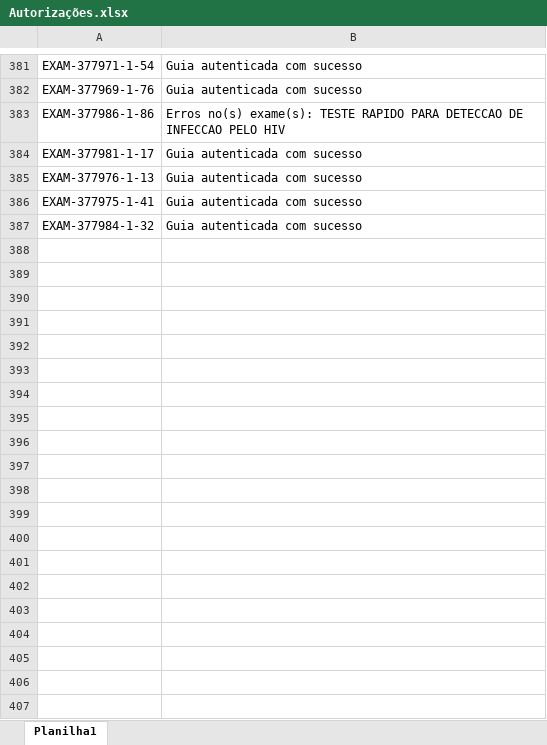
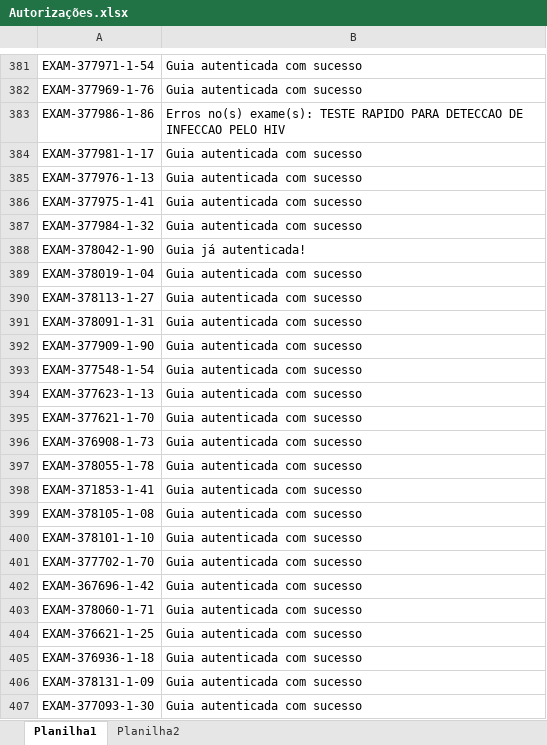
Before and after one commit to gleusmar/python, an Excel workbook: Autorizações.xlsx, sheet Planilha1, drawn as a sheet; only a part is shown, gaps mark what is left out; values as stored, in another font and other column widths than the file's, no borders; the diff covers the shown part only; the diff names each change by its address in the sheet, - before the commit and + after, or states it on an @@ line.

```diff
--- a/Autorizações.xlsx (sheet Planilha1)
+++ b/Autorizações.xlsx (sheet Planilha1)
+sheet tab: Planilha2
+row 388: EXAM-378042-1-90 | Guia já autenticada!
+row 389: EXAM-378019-1-04 | Guia autenticada com sucesso
+row 390: EXAM-378113-1-27 | Guia autenticada com sucesso
+row 391: EXAM-378091-1-31 | Guia autenticada com sucesso
+row 392: EXAM-377909-1-90 | Guia autenticada com sucesso
+row 393: EXAM-377548-1-54 | Guia autenticada com sucesso
+row 394: EXAM-377623-1-13 | Guia autenticada com sucesso
+row 395: EXAM-377621-1-70 | Guia autenticada com sucesso
+row 396: EXAM-376908-1-73 | Guia autenticada com sucesso
+row 397: EXAM-378055-1-78 | Guia autenticada com sucesso
+row 398: EXAM-371853-1-41 | Guia autenticada com sucesso
+row 399: EXAM-378105-1-08 | Guia autenticada com sucesso
+row 400: EXAM-378101-1-10 | Guia autenticada com sucesso
+row 401: EXAM-377702-1-70 | Guia autenticada com sucesso
+row 402: EXAM-367696-1-42 | Guia autenticada com sucesso
+row 403: EXAM-378060-1-71 | Guia autenticada com sucesso
+row 404: EXAM-376621-1-25 | Guia autenticada com sucesso
+row 405: EXAM-376936-1-18 | Guia autenticada com sucesso
+row 406: EXAM-378131-1-09 | Guia autenticada com sucesso
+row 407: EXAM-377093-1-30 | Guia autenticada com sucesso
```
Also changed, not shown: 78 added rows elsewhere in this sheet, 1 other file.
